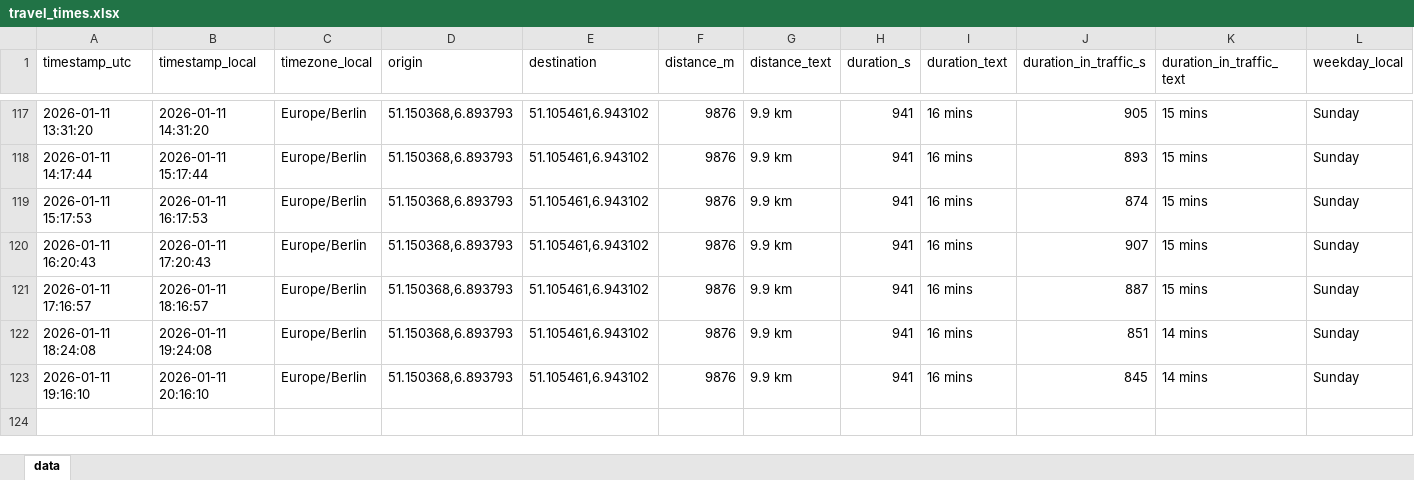
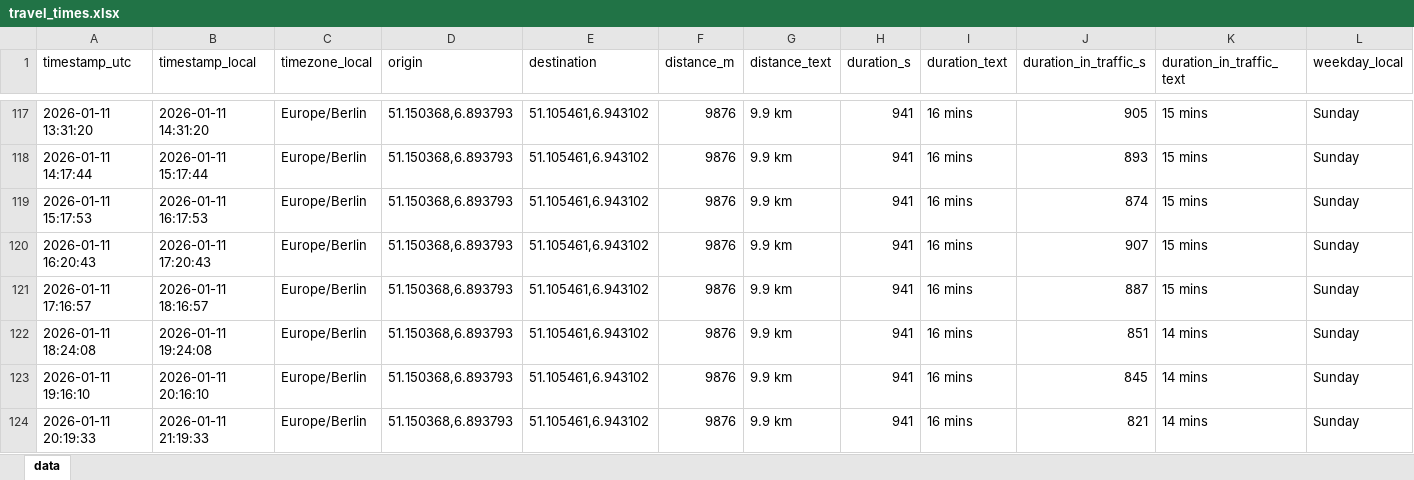
Before and after one commit to tobigrabosch-sketch/Fahrzeiten_new, an Excel workbook: data/travel_times.xlsx, sheet data, drawn as a sheet; only a part is shown, gaps mark what is left out; values as stored, in another font and other column widths than the file's, no borders; rows hold the shown columns only; the diff names each change by its address in the sheet, - before the commit and + after, or states it on an @@ line.

```diff
--- a/data/travel_times.xlsx (sheet data)
+++ b/data/travel_times.xlsx (sheet data)
+row 124: 2026-01-11 20:19:33 | 2026-01-11 21:19:33 | Europe/Berlin | 51.150368,6.893793 | 51.105461,6.943102 | 9876 | 9.9 km | 941 | 16 mins | 821 | 14 mins | Sunday
```
Also changed, not shown: 1 other file.
